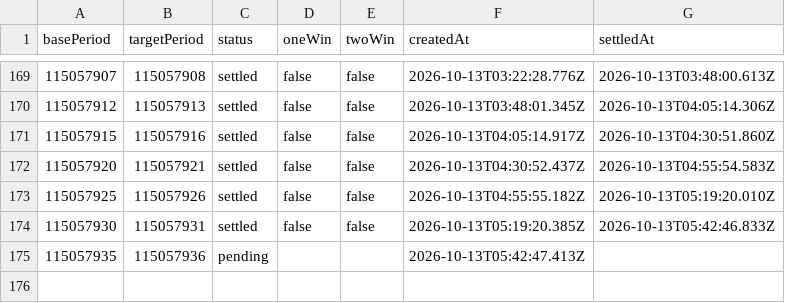
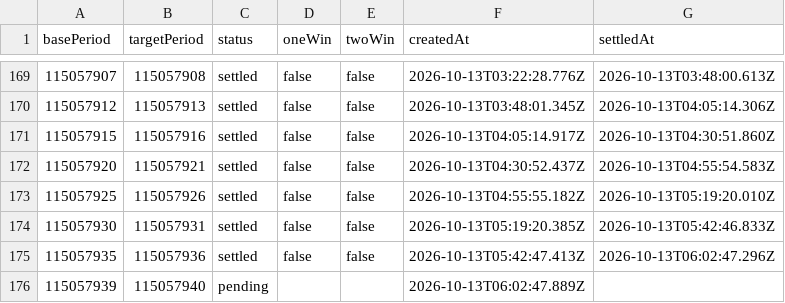
Before and after one commit to poiulkjmny0005-art/bingo-a-plus-signal, a CSV file: star3_v32_report.csv, drawn as a sheet; only a part is shown, gaps mark what is left out.

```diff
--- a/star3_v32_report.csv
+++ b/star3_v32_report.csv
@@ -174,2 +174,3 @@ basePeriod,targetPeriod,status,oneWin,twoWin,createdAt,settledAt
 115057930,115057931,settled,false,false,2026-10-13T05:19:20.385Z,2026-10-13T05:42:46.833Z
-115057935,115057936,pending,,,2026-10-13T05:42:47.413Z,
+115057935,115057936,settled,false,false,2026-10-13T05:42:47.413Z,2026-10-13T06:02:47.296Z
+115057939,115057940,pending,,,2026-10-13T06:02:47.889Z,
```
Also changed, not shown: history.csv, star3_v32b_report.csv, 4 other files.
